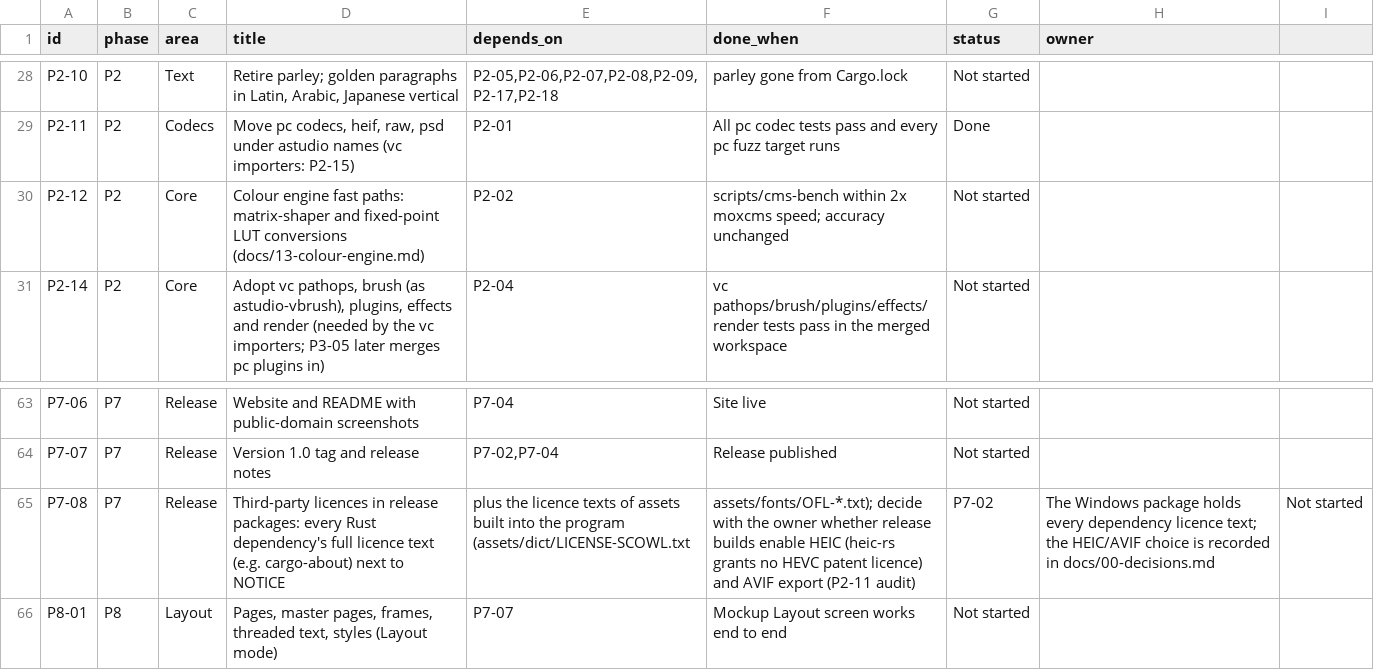
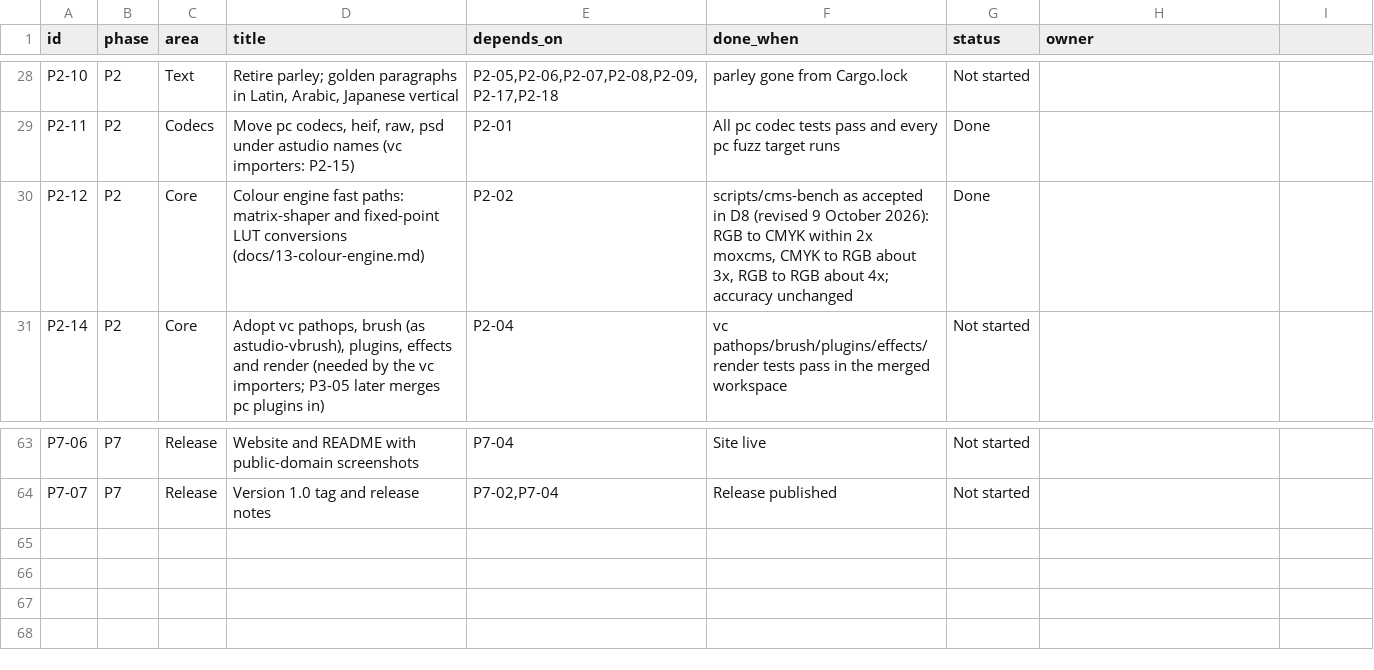
Before and after one commit to MisterBottom-png/testing, a CSV file: docs/data/backlog.csv, drawn as a sheet; only a part is shown, gaps mark what is left out; the diff names each change by its address in the sheet, - before the commit and + after, or states it on an @@ line.

```diff
--- a/docs/data/backlog.csv
+++ b/docs/data/backlog.csv
-F30 (done_when): scripts/cms-bench within 2x moxcms speed; accuracy unchanged
+F30 (done_when): scripts/cms-bench as accepted in D8 (revised 9 October 2026): RGB to CMYK within 2x moxcms, CMYK to RGB about 3x, RGB to RGB about 4x; accuracy unchanged
-G30 (status): Not started
+G30 (status): Done
-row 65: P7-08 | P7 | Release | Third-party licences in release packages: every Rust dependency's full licence text (e.g. cargo-about) next to NOTICE | plus the licence texts of assets built into the program (assets/dict/LICENSE-SCOWL.txt | assets/fonts/OFL-*.txt); decide with the owner whether release builds enable HEIC (heic-rs grants no HEVC patent licence) and AVIF export (P2-11 audit) | P7-02 | The Windows package holds every dependency licence text; the HEIC/AVIF choice is recorded in docs/00-decisions.md | Not started
-row 66: P8-01 | P8 | Layout | Pages, master pages, frames, threaded text, styles (Layout mode) | P7-07 | Mockup Layout screen works end to end | Not started
```
Also changed, not shown: 3 other files.
